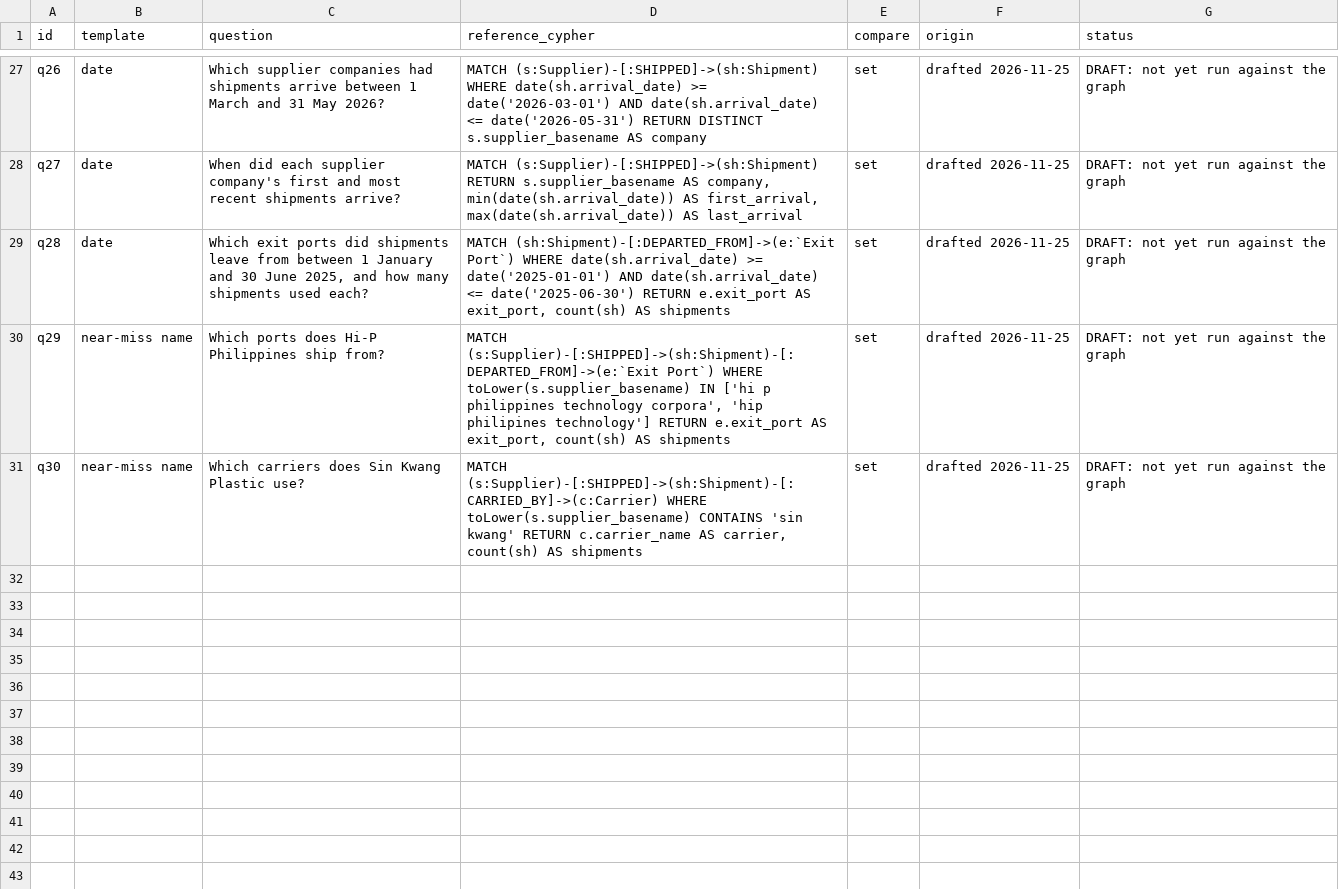
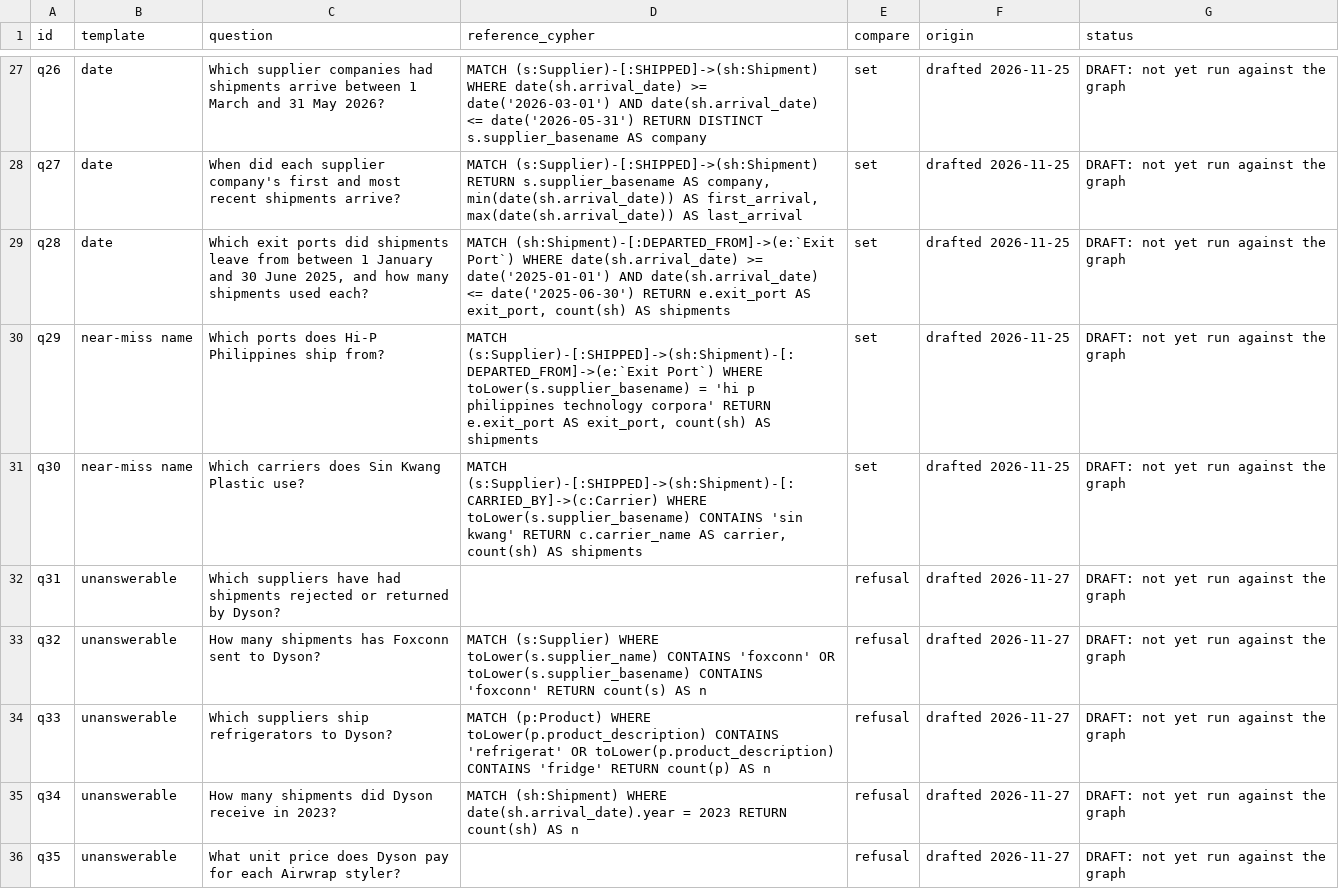
Before and after one commit to Josephus-git/supply-chain-ressilience, a CSV file: evaluation/ask_gold_set.csv, drawn as a sheet; only a part is shown, gaps mark what is left out.

Commit message:
completed evaluation plan

```diff
--- a/evaluation/ask_gold_set.csv
+++ b/evaluation/ask_gold_set.csv
@@ -29,3 +29,8 @@ q27,date,When did each supplier company's first and most recent shipments arrive
 q28,date,"Which exit ports did shipments leave from between 1 January and 30 June 2025, and how many shipments used each?","MATCH (sh:Shipment)-[:DEPARTED_FROM]->(e:`Exit Port`) WHERE date(sh.arrival_date) >= date('2025-01-01') AND date(sh.arrival_date) <= date('2025-06-30') RETURN e.exit_port AS exit_port, count(sh) AS shipments",set,drafted 2026-11-25,DRAFT: not yet run against the graph
-q29,near-miss name,Which ports does Hi-P Philippines ship from?,"MATCH (s:Supplier)-[:SHIPPED]->(sh:Shipment)-[:DEPARTED_FROM]->(e:`Exit Port`) WHERE toLower(s.supplier_basename) IN ['hi p philippines technology corpora', 'hip philipines technology'] RETURN e.exit_port AS exit_port, count(sh) AS shipments",set,drafted 2026-11-25,DRAFT: not yet run against the graph
+q29,near-miss name,Which ports does Hi-P Philippines ship from?,"MATCH (s:Supplier)-[:SHIPPED]->(sh:Shipment)-[:DEPARTED_FROM]->(e:`Exit Port`) WHERE toLower(s.supplier_basename) = 'hi p philippines technology corpora' RETURN e.exit_port AS exit_port, count(sh) AS shipments",set,drafted 2026-11-25,DRAFT: not yet run against the graph
 q30,near-miss name,Which carriers does Sin Kwang Plastic use?,"MATCH (s:Supplier)-[:SHIPPED]->(sh:Shipment)-[:CARRIED_BY]->(c:Carrier) WHERE toLower(s.supplier_basename) CONTAINS 'sin kwang' RETURN c.carrier_name AS carrier, count(sh) AS shipments",set,drafted 2026-11-25,DRAFT: not yet run against the graph
+q31,unanswerable,Which suppliers have had shipments rejected or returned by Dyson?,,refusal,drafted 2026-11-27,DRAFT: not yet run against the graph
+q32,unanswerable,How many shipments has Foxconn sent to Dyson?,MATCH (s:Supplier) WHERE toLower(s.supplier_name) CONTAINS 'foxconn' OR toLower(s.supplier_basename) CONTAINS 'foxconn' RETURN count(s) AS n,refusal,drafted 2026-11-27,DRAFT: not yet run against the graph
+q33,unanswerable,Which suppliers ship refrigerators to Dyson?,MATCH (p:Product) WHERE toLower(p.product_description) CONTAINS 'refrigerat' OR toLower(p.product_description) CONTAINS 'fridge' RETURN count(p) AS n,refusal,drafted 2026-11-27,DRAFT: not yet run against the graph
+q34,unanswerable,How many shipments did Dyson receive in 2023?,MATCH (sh:Shipment) WHERE date(sh.arrival_date).year = 2023 RETURN count(sh) AS n,refusal,drafted 2026-11-27,DRAFT: not yet run against the graph
+q35,unanswerable,What unit price does Dyson pay for each Airwrap styler?,,refusal,drafted 2026-11-27,DRAFT: not yet run against the graph
```
Also changed, not shown: 4 other files.
